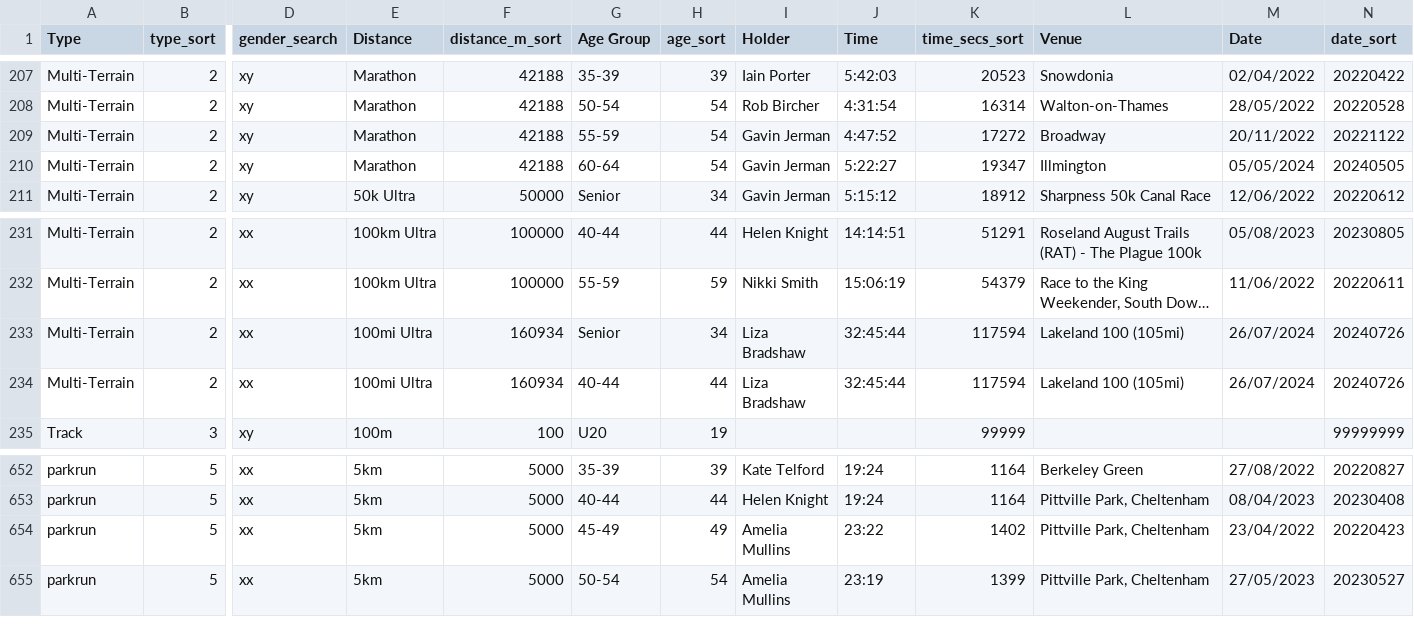
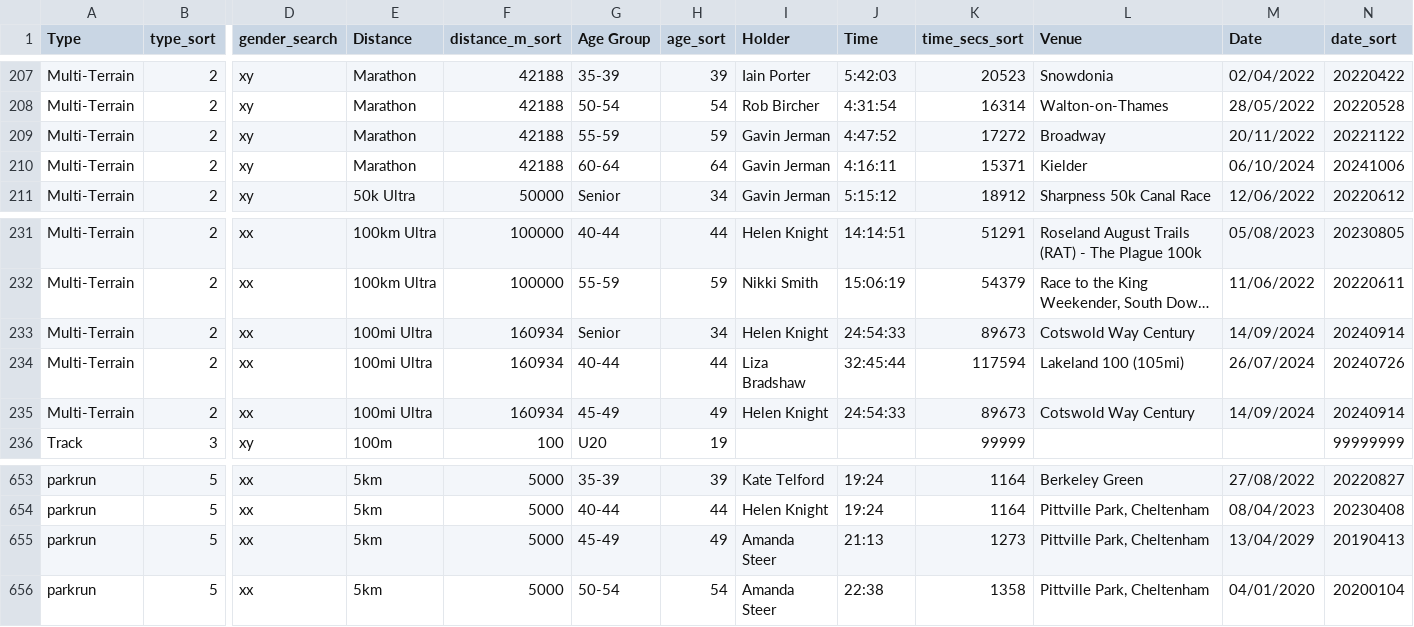
Before and after one commit to CLCStriders/striders, a CSV file: _data/records.csv, drawn as a sheet; only a part is shown, gaps mark what is left out; long unchanged cells end in …; addresses are those after the commit; rows hold the shown columns only; the diff names each change by its address in the sheet, - before the commit and + after, or states it on an @@ line.

Commit message:
Update records.csv

```diff
--- a/_data/records.csv
+++ b/_data/records.csv
-H209 (age_sort): 54
+H209 (age_sort): 59
-H210 (age_sort): 54
+H210 (age_sort): 64
-J210 (Time): 5:22:27
+J210 (Time): 4:16:11
-K210 (time_secs_sort): 19347
+K210 (time_secs_sort): 15371
-L210 (Venue): Illmington
+L210 (Venue): Kielder
-M210 (Date): 05/05/2024
+M210 (Date): 06/10/2024
-N210 (date_sort): 20240505
+N210 (date_sort): 20241006
-I233 (Holder): Liza Bradshaw
+I233 (Holder): Helen Knight
-J233 (Time): 32:45:44
+J233 (Time): 24:54:33
-K233 (time_secs_sort): 117594
+K233 (time_secs_sort): 89673
-L233 (Venue): Lakeland 100 (105mi)
+L233 (Venue): Cotswold Way Century
-M233 (Date): 26/07/2024
+M233 (Date): 14/09/2024
-N233 (date_sort): 20240726
+N233 (date_sort): 20240914
+row 235: Multi-Terrain | 2 | xx | 100mi Ultra | 160934 | 45-49 | 49 | Helen Knight | 24:54:33 | 89673 | Cotswold Way Century | 14/09/2024 | 20240914
-I655:I656 (Holder): Amelia Mullins
+I655:I656 (Holder): Amanda Steer
-J655 (Time): 23:22
+J655 (Time): 21:13
-K655 (time_secs_sort): 1402
+K655 (time_secs_sort): 1273
-M655 (Date): 23/04/2022
+M655 (Date): 13/04/2029
-N655 (date_sort): 20220423
+N655 (date_sort): 20190413
-J656 (Time): 23:19
+J656 (Time): 22:38
-K656 (time_secs_sort): 1399
+K656 (time_secs_sort): 1358
-M656 (Date): 27/05/2023
+M656 (Date): 04/01/2020
-N656 (date_sort): 20230527
+N656 (date_sort): 20200104
```
